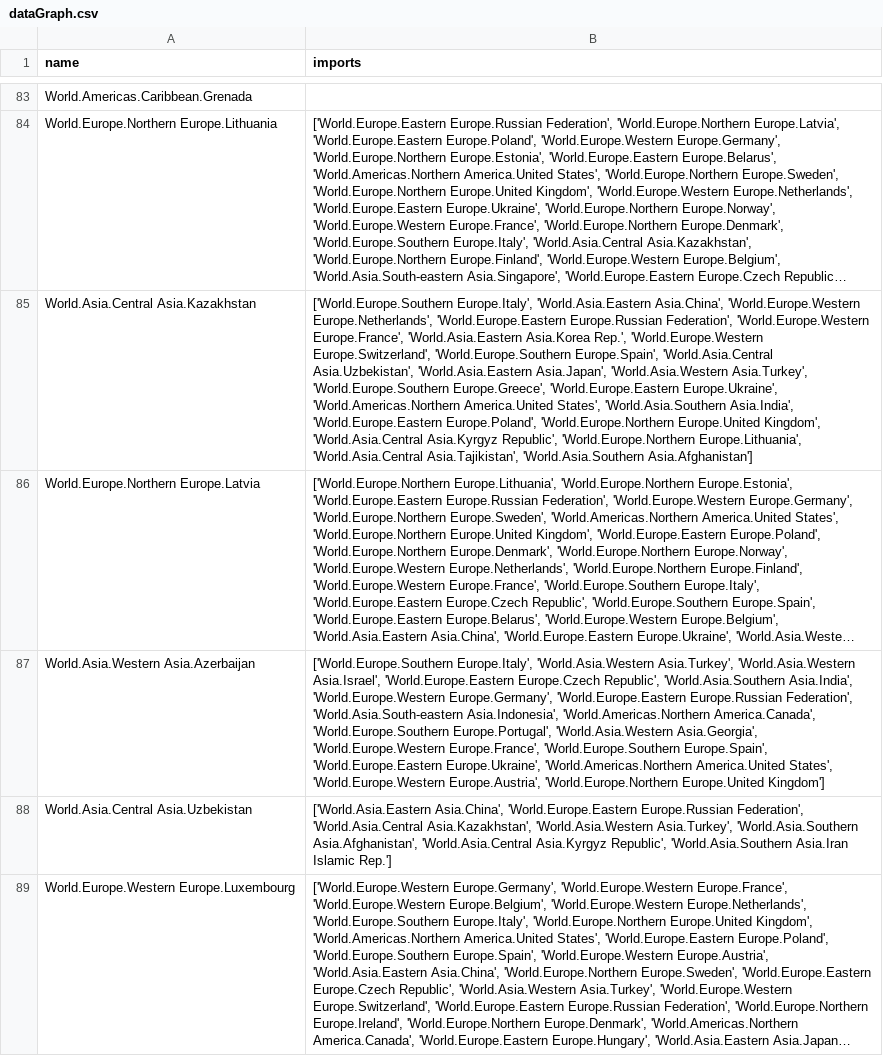
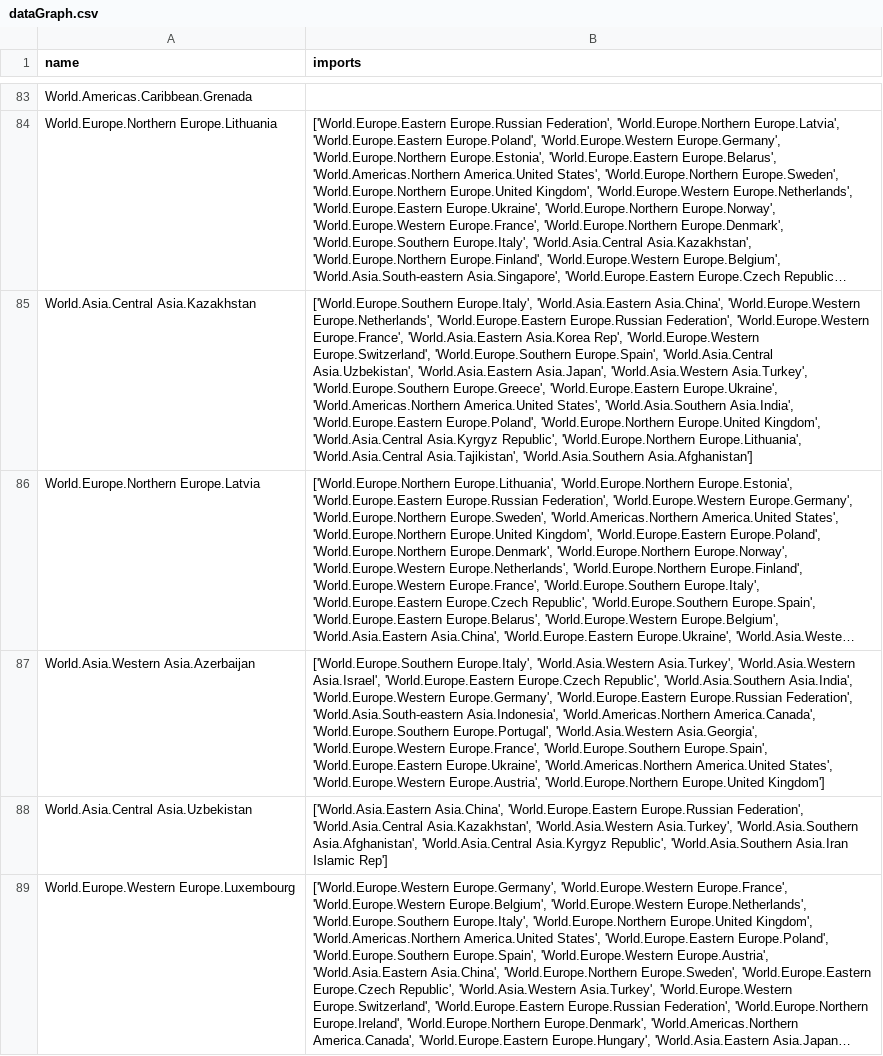
Before and after one commit to AndresRubianoM/ExportVisualization, a CSV file: dataGraph.csv, drawn as a sheet; only a part is shown, gaps mark what is left out; long unchanged cells end in …; the diff covers the shown part only; the diff names each change by its address in the sheet, - before the commit and + after, or states it on an @@ line.

```diff
--- a/dataGraph.csv
+++ b/dataGraph.csv
-B85 (imports): …'World.Asia.Eastern Asia.Korea Rep.', 'World.Europe.Western Europe.Switzerland',…
+B85 (imports): …'World.Asia.Eastern Asia.Korea Rep', 'World.Europe.Western Europe.Switzerland',…
-B88 (imports): …Asia.Iran Islamic Rep.']
+B88 (imports): …Asia.Iran Islamic Rep']
```
Also changed, not shown: 87 edited cells elsewhere in this file.
